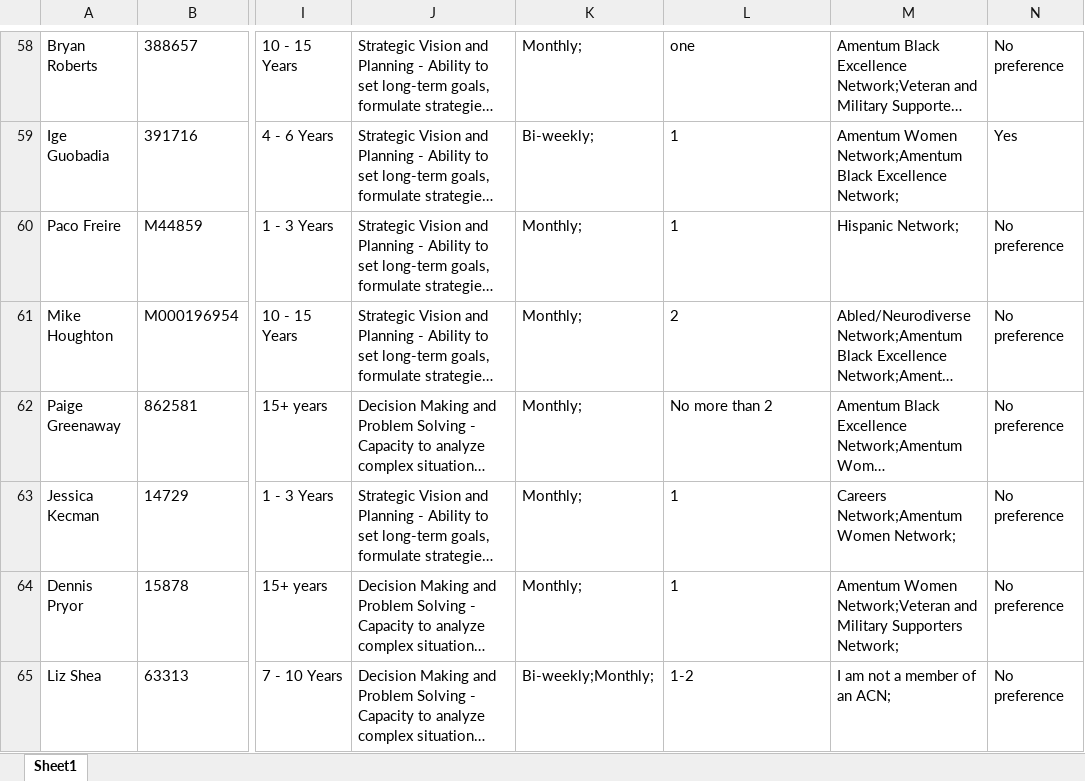
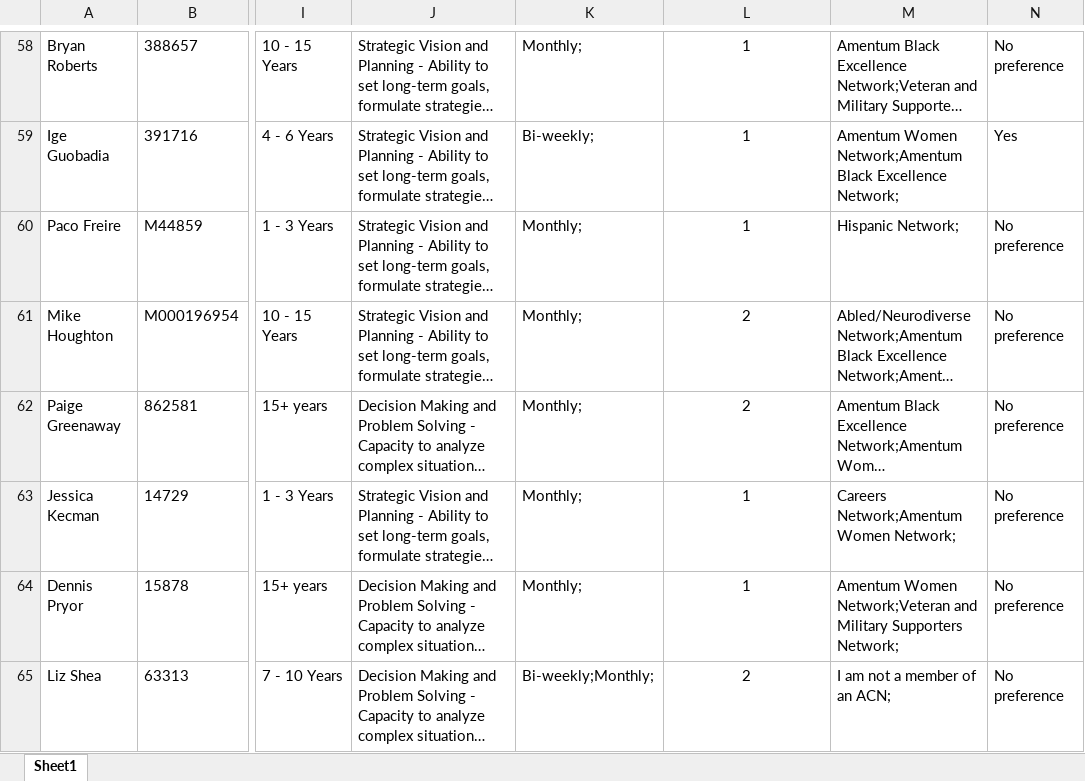
Before and after one commit to snazari/mentmatch, an Excel workbook: data/mentor_clean.xlsx, sheet Sheet1, drawn as a sheet; only a part is shown, gaps mark what is left out; long unchanged cells end in …; values as stored, in another font and other column widths than the file's, no borders; the diff covers the shown part only; the diff names each change by its address in the sheet, - before the commit and + after, or states it on an @@ line.

```diff
--- a/data/mentor_clean.xlsx (sheet Sheet1)
+++ b/data/mentor_clean.xlsx (sheet Sheet1)
-L58:L65 alignment: left
+L58:L65 alignment: center
-L58: one
+L58: 1
-L62: No more than 2
+L62: 2
-L65: 1-2
+L65: 2
```
Also changed, not shown: 34 edited cells and cell formats elsewhere in this sheet, data/mentor_clean_v2.xlsx, 10 other files.
